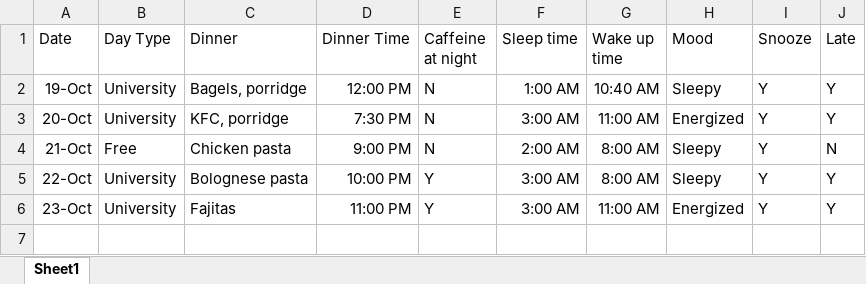
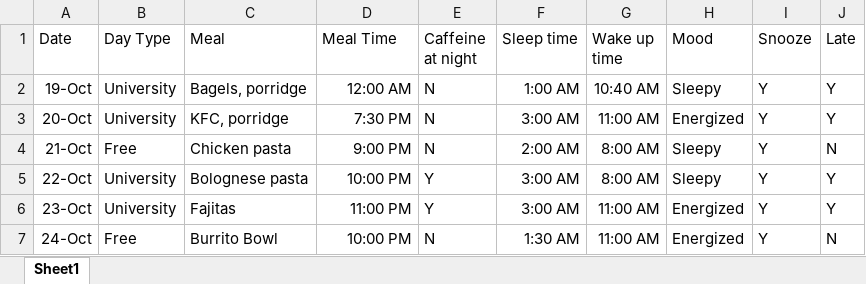
Before and after one commit to Marcelaspoli/DCP_Project, an Excel workbook: DCP_dataset.xlsx, sheet Sheet1, drawn as a sheet; values as stored, in another font and other column widths than the file's, no borders; the diff names each change by its address in the sheet, - before the commit and + after, or states it on an @@ line.

Commit message:
More data

```diff
--- a/DCP_dataset.xlsx (sheet Sheet1)
+++ b/DCP_dataset.xlsx (sheet Sheet1)
-C1: Dinner
+C1: Meal
-D1: Dinner Time
+D1: Meal Time
-D2 (Meal Time): 12:00 PM
+D2 (Meal Time): 12:00 AM
+row 7: 24-Oct | Free | Burrito Bowl | 10:00 PM | N | 1:30 AM | 11:00 AM | Energized | Y | N
```
